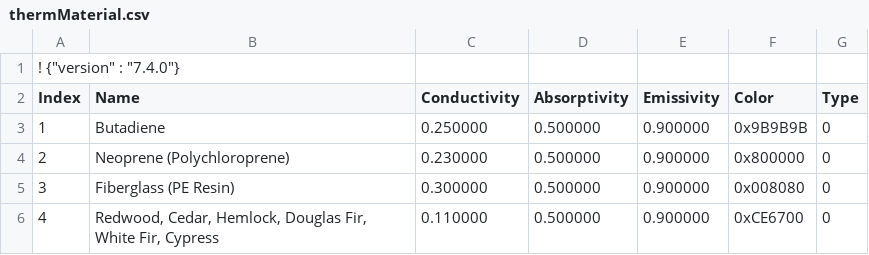
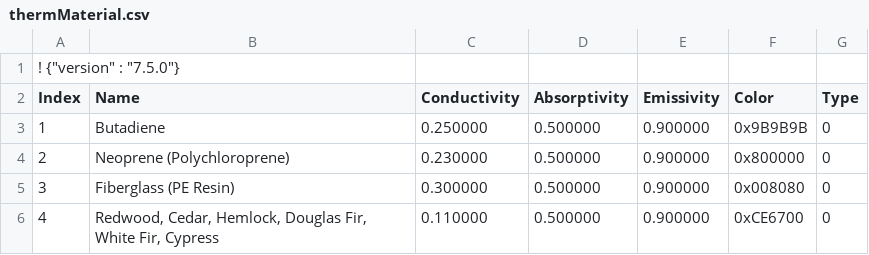
Before and after one commit to ladybug-tools/honeybee-legacy, a CSV file: resources/thermMaterial.csv, drawn as a sheet; only a part is shown.

Commit message:
Put correct THERM Version

```diff
--- a/resources/thermMaterial.csv
+++ b/resources/thermMaterial.csv
@@ -1,2 +1,2 @@
-! {"version" : "7.4.0"}
+! {"version" : "7.5.0"}
 Index,Name,Conductivity,Absorptivity,Emissivity,Color,Type
```
